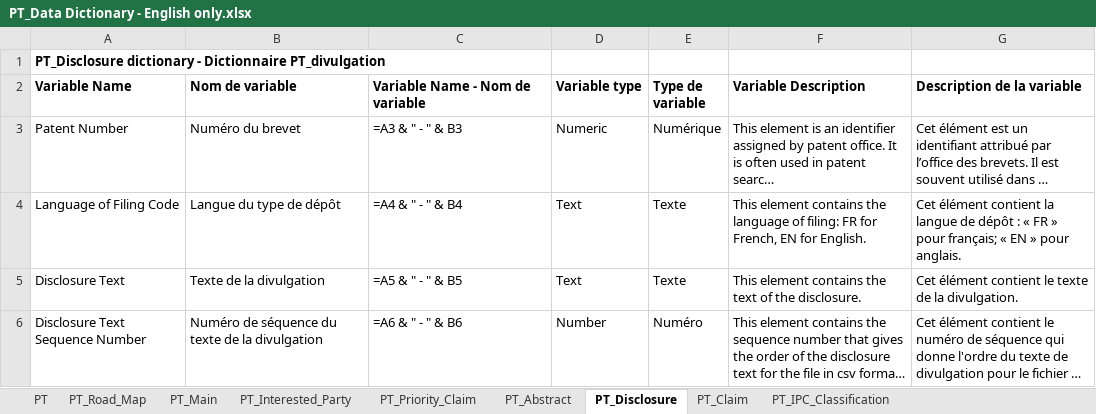
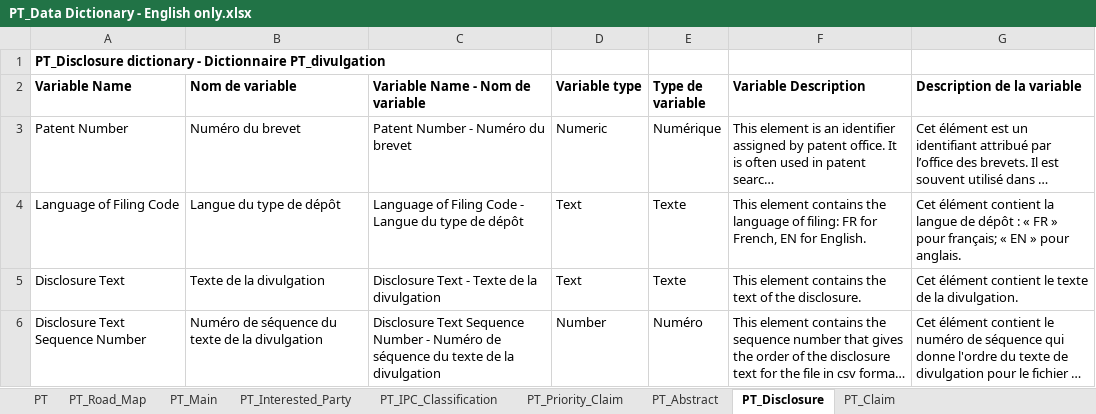
Before and after one commit to dsanchezp18/econ899, an Excel workbook: data/patents/metadata/PT_Data Dictionary - English only.xlsx, sheet PT_Disclosure, drawn as a sheet; long unchanged cells end in …; values as stored, in another font and other column widths than the file's, no borders; formulas without a stored value are shown as written; the diff names each change by its address in the sheet, - before the commit and + after, or states it on an @@ line.

```diff
--- a/data/patents/metadata/PT_Data Dictionary - English only.xlsx (sheet PT_Disclosure)
+++ b/data/patents/metadata/PT_Data Dictionary - English only.xlsx (sheet PT_Disclosure)
@@ sheet tab order changed: PT | PT_Road_Map | PT_Main | PT_Interested_Party | PT_IPC_Classification | PT_Priority_Claim | PT_Abstract | PT_Disclosure | PT_Claim @@
-C3 (Variable Name - Nom de variable): =A3 & " - " & B3
+C3 (Variable Name - Nom de variable): Patent Number - Numéro du brevet
-C4 (Variable Name - Nom de variable): =A4 & " - " & B4
+C4 (Variable Name - Nom de variable): Language of Filing Code - Langue du type de dépôt
-C5 (Variable Name - Nom de variable): =A5 & " - " & B5
+C5 (Variable Name - Nom de variable): Disclosure Text - Texte de la divulgation
-C6 (Variable Name - Nom de variable): =A6 & " - " & B6
+C6 (Variable Name - Nom de variable): Disclosure Text Sequence Number - Numéro de séquence du texte de la divulgation
```
Also changed, not shown: sheet PT_IPC_Classification, sheet PT_Priority_Claim, sheet PT_Abstract, sheet PT_Claim, 1 other file.
